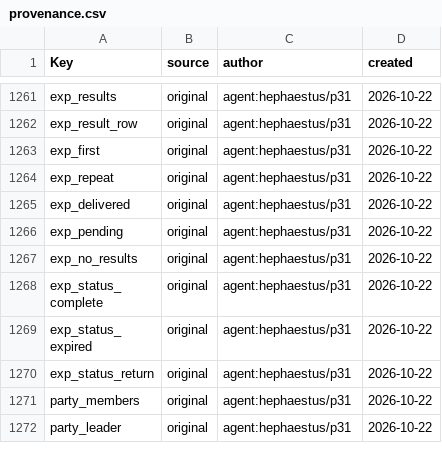
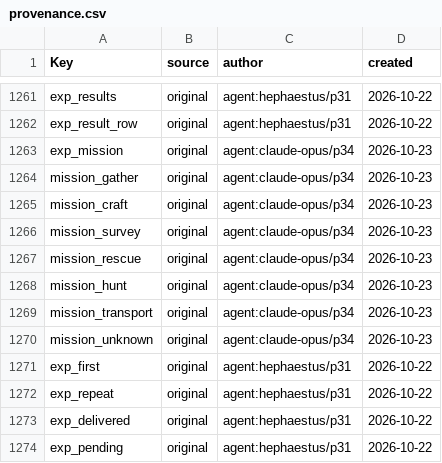
Before and after one commit to Indosaram/roblox_forge, a CSV file: games/robango-island/locale/provenance.csv, drawn as a sheet; only a part is shown, gaps mark what is left out; the shorter side is filled out with more unchanged rows.

```diff
--- a/games/robango-island/locale/provenance.csv
+++ b/games/robango-island/locale/provenance.csv
@@ -1262,2 +1262,10 @@ exp_results,original,agent:hephaestus/p31,2026-10-22
 exp_result_row,original,agent:hephaestus/p31,2026-10-22
+exp_mission,original,agent:claude-opus/p34,2026-10-23
+mission_gather,original,agent:claude-opus/p34,2026-10-23
+mission_craft,original,agent:claude-opus/p34,2026-10-23
+mission_survey,original,agent:claude-opus/p34,2026-10-23
+mission_rescue,original,agent:claude-opus/p34,2026-10-23
+mission_hunt,original,agent:claude-opus/p34,2026-10-23
+mission_transport,original,agent:claude-opus/p34,2026-10-23
+mission_unknown,original,agent:claude-opus/p34,2026-10-23
 exp_first,original,agent:hephaestus/p31,2026-10-22
```
Also changed, not shown: games/robango-island/locale/strings.csv, 17 other files.
